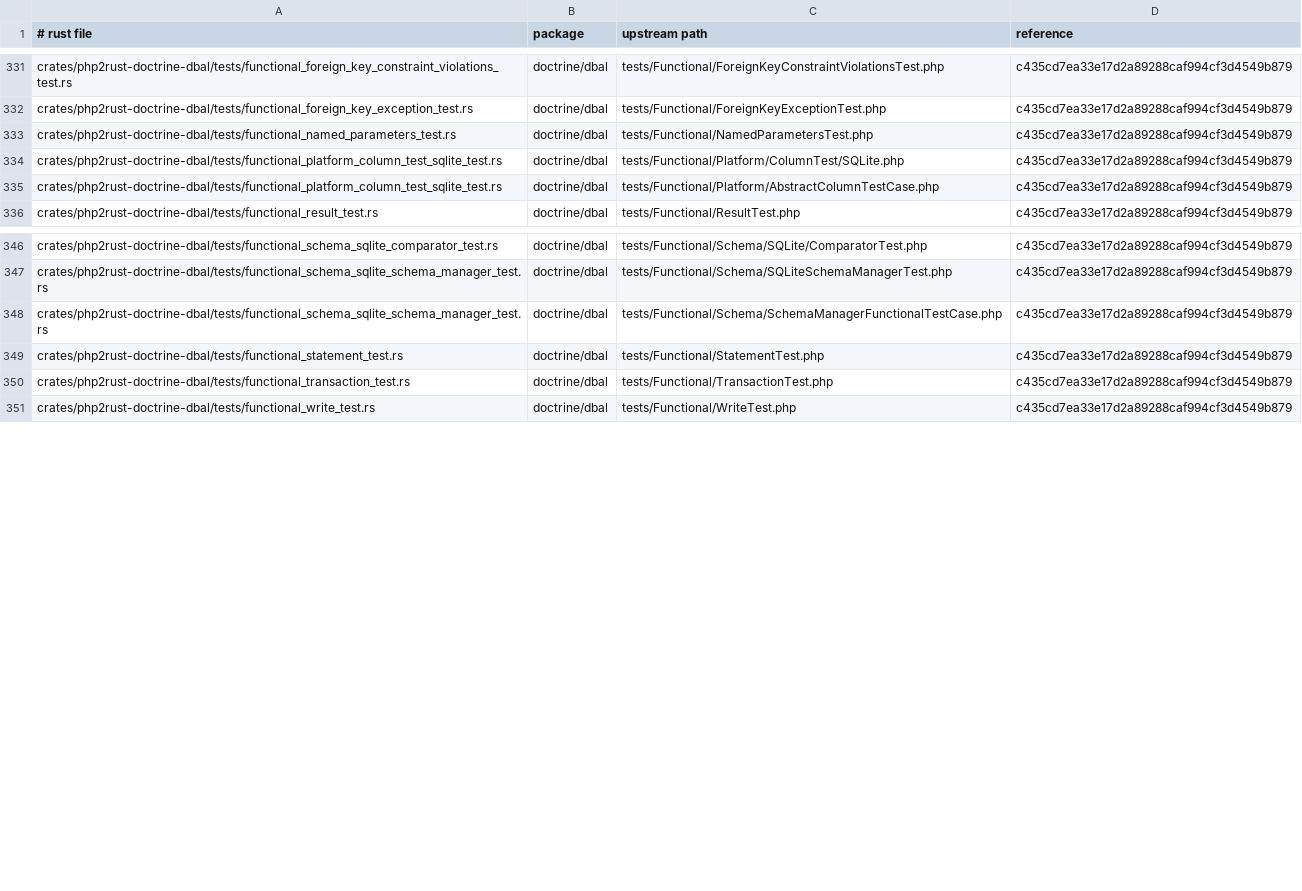
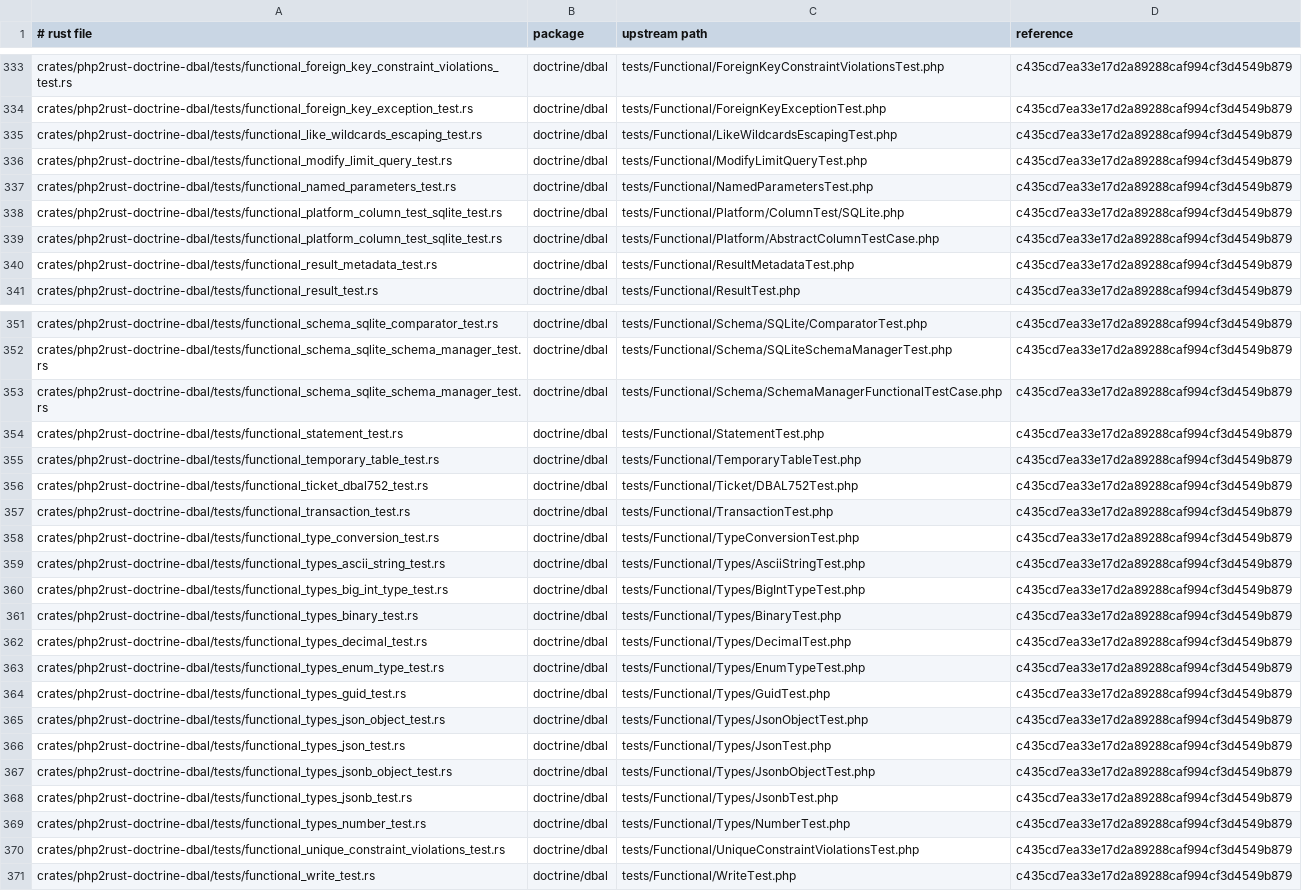
Before and after one commit to D-Nations/php2rust-doctrine-dbal, a TSV file: parity/sources.tsv, drawn as a sheet; only a part is shown, gaps mark what is left out; the diff covers the shown part only.

```diff
--- a/parity/sources.tsv
+++ b/parity/sources.tsv
@@ -332,2 +334,4 @@ crates/php2rust-doctrine-dbal/tests/functional_foreign_key_constraint_violations
 crates/php2rust-doctrine-dbal/tests/functional_foreign_key_exception_test.rs	doctrine/dbal	tests/Functional/ForeignKeyExceptionTest.php	c435cd7ea33e17d2a89288caf994cf3d4549b879
+crates/php2rust-doctrine-dbal/tests/functional_like_wildcards_escaping_test.rs	doctrine/dbal	tests/Functional/LikeWildcardsEscapingTest.php	c435cd7ea33e17d2a89288caf994cf3d4549b879
+crates/php2rust-doctrine-dbal/tests/functional_modify_limit_query_test.rs	doctrine/dbal	tests/Functional/ModifyLimitQueryTest.php	c435cd7ea33e17d2a89288caf994cf3d4549b879
 crates/php2rust-doctrine-dbal/tests/functional_named_parameters_test.rs	doctrine/dbal	tests/Functional/NamedParametersTest.php	c435cd7ea33e17d2a89288caf994cf3d4549b879
@@ -335,2 +339,3 @@ crates/php2rust-doctrine-dbal/tests/functional_platform_column_test_sqlite_test.
 crates/php2rust-doctrine-dbal/tests/functional_platform_column_test_sqlite_test.rs	doctrine/dbal	tests/Functional/Platform/AbstractColumnTestCase.php	c435cd7ea33e17d2a89288caf994cf3d4549b879
+crates/php2rust-doctrine-dbal/tests/functional_result_metadata_test.rs	doctrine/dbal	tests/Functional/ResultMetadataTest.php	c435cd7ea33e17d2a89288caf994cf3d4549b879
 crates/php2rust-doctrine-dbal/tests/functional_result_test.rs	doctrine/dbal	tests/Functional/ResultTest.php	c435cd7ea33e17d2a89288caf994cf3d4549b879
@@ -349,3 +354,18 @@ crates/php2rust-doctrine-dbal/tests/functional_schema_sqlite_schema_manager_test
 crates/php2rust-doctrine-dbal/tests/functional_statement_test.rs	doctrine/dbal	tests/Functional/StatementTest.php	c435cd7ea33e17d2a89288caf994cf3d4549b879
+crates/php2rust-doctrine-dbal/tests/functional_temporary_table_test.rs	doctrine/dbal	tests/Functional/TemporaryTableTest.php	c435cd7ea33e17d2a89288caf994cf3d4549b879
+crates/php2rust-doctrine-dbal/tests/functional_ticket_dbal752_test.rs	doctrine/dbal	tests/Functional/Ticket/DBAL752Test.php	c435cd7ea33e17d2a89288caf994cf3d4549b879
 crates/php2rust-doctrine-dbal/tests/functional_transaction_test.rs	doctrine/dbal	tests/Functional/TransactionTest.php	c435cd7ea33e17d2a89288caf994cf3d4549b879
+crates/php2rust-doctrine-dbal/tests/functional_type_conversion_test.rs	doctrine/dbal	tests/Functional/TypeConversionTest.php	c435cd7ea33e17d2a89288caf994cf3d4549b879
+crates/php2rust-doctrine-dbal/tests/functional_types_ascii_string_test.rs	doctrine/dbal	tests/Functional/Types/AsciiStringTest.php	c435cd7ea33e17d2a89288caf994cf3d4549b879
+crates/php2rust-doctrine-dbal/tests/functional_types_big_int_type_test.rs	doctrine/dbal	tests/Functional/Types/BigIntTypeTest.php	c435cd7ea33e17d2a89288caf994cf3d4549b879
+crates/php2rust-doctrine-dbal/tests/functional_types_binary_test.rs	doctrine/dbal	tests/Functional/Types/BinaryTest.php	c435cd7ea33e17d2a89288caf994cf3d4549b879
+crates/php2rust-doctrine-dbal/tests/functional_types_decimal_test.rs	doctrine/dbal	tests/Functional/Types/DecimalTest.php	c435cd7ea33e17d2a89288caf994cf3d4549b879
+crates/php2rust-doctrine-dbal/tests/functional_types_enum_type_test.rs	doctrine/dbal	tests/Functional/Types/EnumTypeTest.php	c435cd7ea33e17d2a89288caf994cf3d4549b879
+crates/php2rust-doctrine-dbal/tests/functional_types_guid_test.rs	doctrine/dbal	tests/Functional/Types/GuidTest.php	c435cd7ea33e17d2a89288caf994cf3d4549b879
+crates/php2rust-doctrine-dbal/tests/functional_types_json_object_test.rs	doctrine/dbal	tests/Functional/Types/JsonObjectTest.php	c435cd7ea33e17d2a89288caf994cf3d4549b879
+crates/php2rust-doctrine-dbal/tests/functional_types_json_test.rs	doctrine/dbal	tests/Functional/Types/JsonTest.php	c435cd7ea33e17d2a89288caf994cf3d4549b879
+crates/php2rust-doctrine-dbal/tests/functional_types_jsonb_object_test.rs	doctrine/dbal	tests/Functional/Types/JsonbObjectTest.php	c435cd7ea33e17d2a89288caf994cf3d4549b879
+crates/php2rust-doctrine-dbal/tests/functional_types_jsonb_test.rs	doctrine/dbal	tests/Functional/Types/JsonbTest.php	c435cd7ea33e17d2a89288caf994cf3d4549b879
+crates/php2rust-doctrine-dbal/tests/functional_types_number_test.rs	doctrine/dbal	tests/Functional/Types/NumberTest.php	c435cd7ea33e17d2a89288caf994cf3d4549b879
+crates/php2rust-doctrine-dbal/tests/functional_unique_constraint_violations_test.rs	doctrine/dbal	tests/Functional/UniqueConstraintViolationsTest.php	c435cd7ea33e17d2a89288caf994cf3d4549b879
 crates/php2rust-doctrine-dbal/tests/functional_write_test.rs	doctrine/dbal	tests/Functional/WriteTest.php	c435cd7ea33e17d2a89288caf994cf3d4549b879
```
Also changed, not shown: 2 added rows elsewhere in this file, 23 other files.
